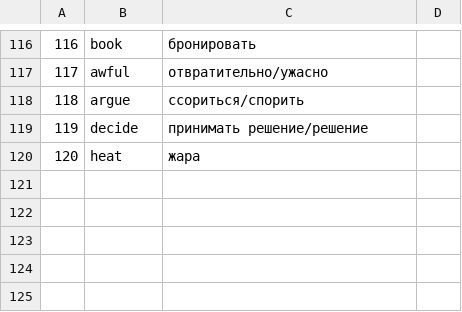
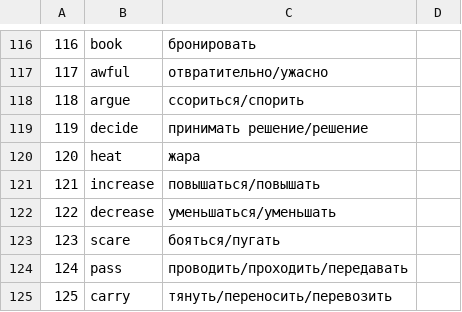
Before and after one commit to vtshark/english-lessons, a CSV file: src/Data/words.csv, drawn as a sheet; only a part is shown, gaps mark what is left out; the diff names each change by its address in the sheet, - before the commit and + after, or states it on an @@ line.

Commit message:
words

```diff
--- a/src/Data/words.csv
+++ b/src/Data/words.csv
+row 121: 121 | increase | повышаться/повышать
+row 122: 122 | decrease | уменьшаться/уменьшать
+row 123: 123 | scare | бояться/пугать
+row 124: 124 | pass | проводить/проходить/передавать
+row 125: 125 | carry | тянуть/переносить/перевозить
```
